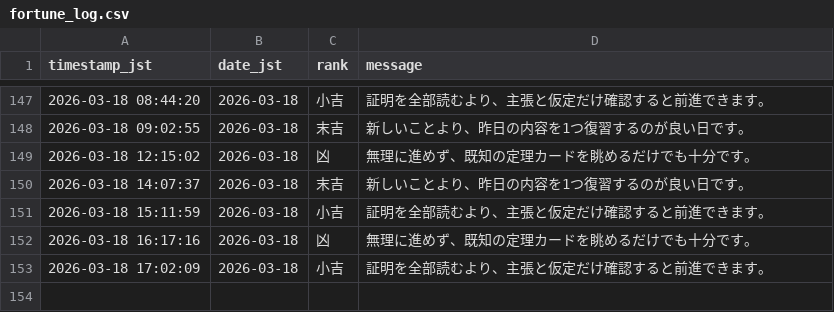
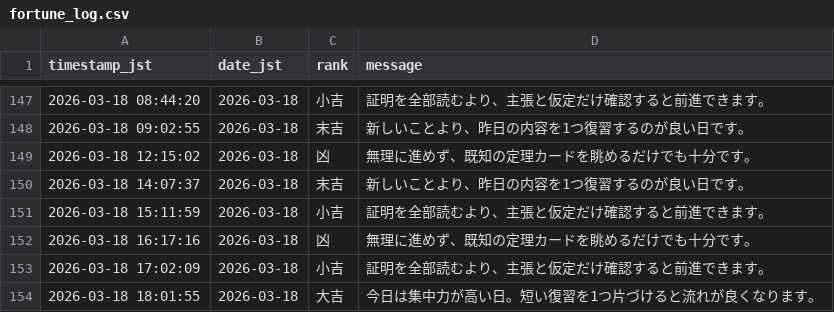
Before and after one commit to aimathstats/auto_repo, a CSV file: logs/fortune_log.csv, drawn as a sheet; only a part is shown, gaps mark what is left out; the diff names each change by its address in the sheet, - before the commit and + after, or states it on an @@ line.

```diff
--- a/logs/fortune_log.csv
+++ b/logs/fortune_log.csv
+row 154: 2026-03-18 18:01:55 | 2026-03-18 | 大吉 | 今日は集中力が高い日。短い復習を1つ片づけると流れが良くなります。
```
Also changed, not shown: 1 other file.
